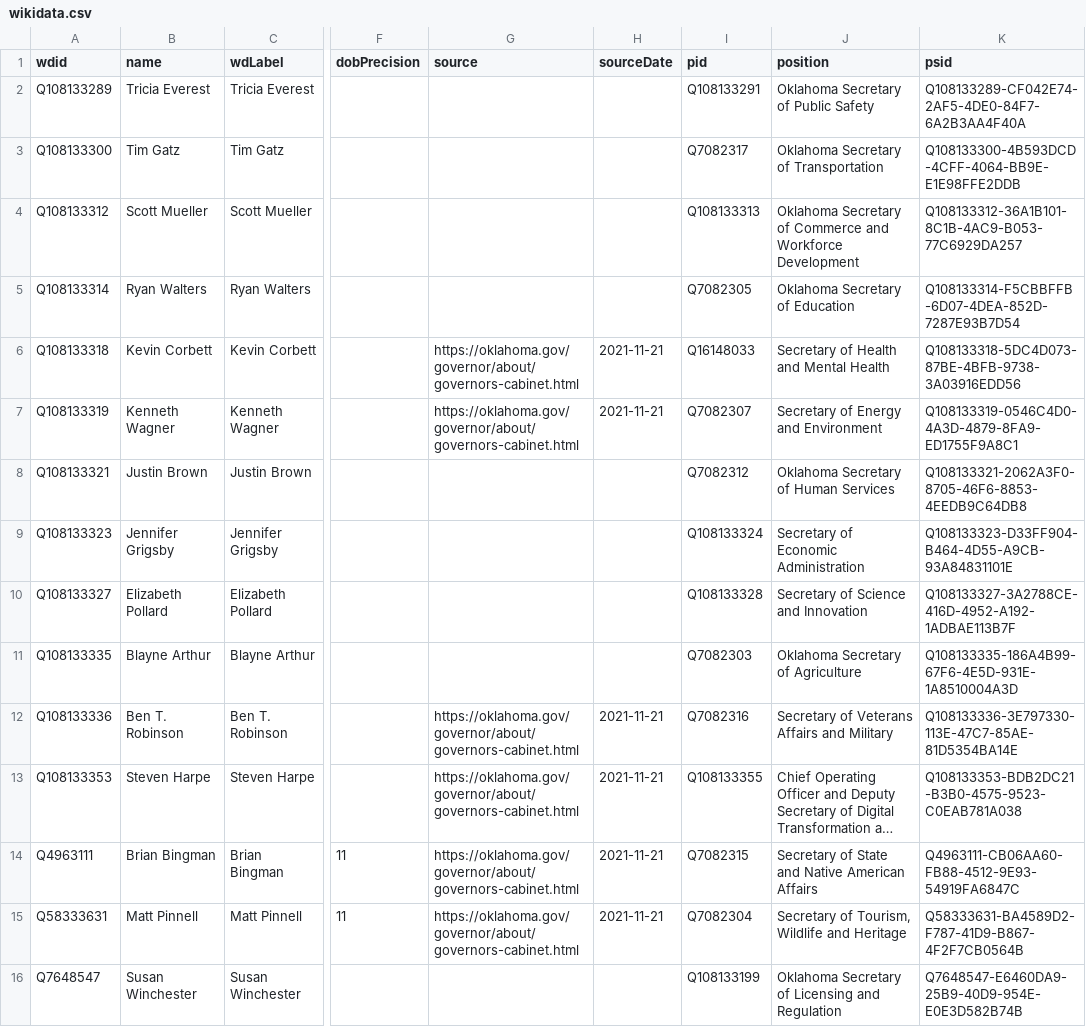
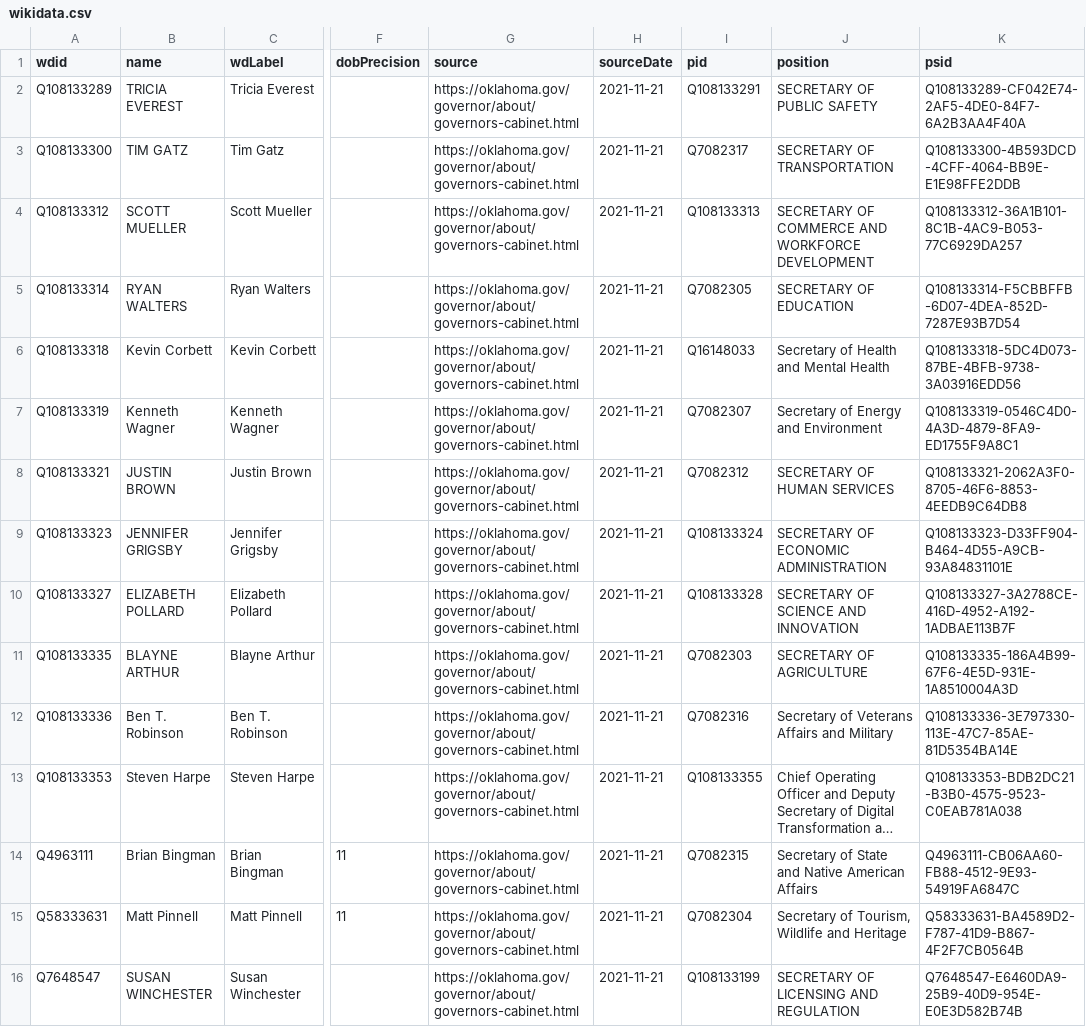
Before and after one commit to every-politician-scrapers/oklahoma-cabinet, a CSV file: data/wikidata.csv, drawn as a sheet; only a part is shown, gaps mark what is left out; long unchanged cells end in …; the diff names each change by its address in the sheet, - before the commit and + after, or states it on an @@ line.

Commit message:
Automated update

```diff
--- a/data/wikidata.csv
+++ b/data/wikidata.csv
-B2 (name): Tricia Everest
+B2 (name): TRICIA EVEREST
-G2:G5 (source): (empty)
+G2:G5 (source): https://oklahoma.gov/governor/about/governors-cabinet.html
-H2:H5 (sourceDate): (empty)
+H2:H5 (sourceDate): 2021-11-21
-J2 (position): Oklahoma Secretary of Public Safety
+J2 (position): SECRETARY OF PUBLIC SAFETY
-B3 (name): Tim Gatz
+B3 (name): TIM GATZ
-J3 (position): Oklahoma Secretary of Transportation
+J3 (position): SECRETARY OF TRANSPORTATION
-B4 (name): Scott Mueller
+B4 (name): SCOTT MUELLER
-J4 (position): Oklahoma Secretary of Commerce and Workforce Development
+J4 (position): SECRETARY OF COMMERCE AND WORKFORCE DEVELOPMENT
-B5 (name): Ryan Walters
+B5 (name): RYAN WALTERS
-J5 (position): Oklahoma Secretary of Education
+J5 (position): SECRETARY OF EDUCATION
-B8 (name): Justin Brown
+B8 (name): JUSTIN BROWN
-G8:G11 (source): (empty)
+G8:G11 (source): https://oklahoma.gov/governor/about/governors-cabinet.html
-H8:H11 (sourceDate): (empty)
+H8:H11 (sourceDate): 2021-11-21
-J8 (position): Oklahoma Secretary of Human Services
+J8 (position): SECRETARY OF HUMAN SERVICES
-B9 (name): Jennifer Grigsby
+B9 (name): JENNIFER GRIGSBY
-J9 (position): Secretary of Economic Administration
+J9 (position): SECRETARY OF ECONOMIC ADMINISTRATION
-B10 (name): Elizabeth Pollard
+B10 (name): ELIZABETH POLLARD
-J10 (position): Secretary of Science and Innovation
+J10 (position): SECRETARY OF SCIENCE AND INNOVATION
-B11 (name): Blayne Arthur
+B11 (name): BLAYNE ARTHUR
-J11 (position): Oklahoma Secretary of Agriculture
+J11 (position): SECRETARY OF AGRICULTURE
-B16 (name): Susan Winchester
+B16 (name): SUSAN WINCHESTER
-G16 (source): (empty)
+G16 (source): https://oklahoma.gov/governor/about/governors-cabinet.html
-H16 (sourceDate): (empty)
+H16 (sourceDate): 2021-11-21
-J16 (position): Oklahoma Secretary of Licensing and Regulation
+J16 (position): SECRETARY OF LICENSING AND REGULATION
```
